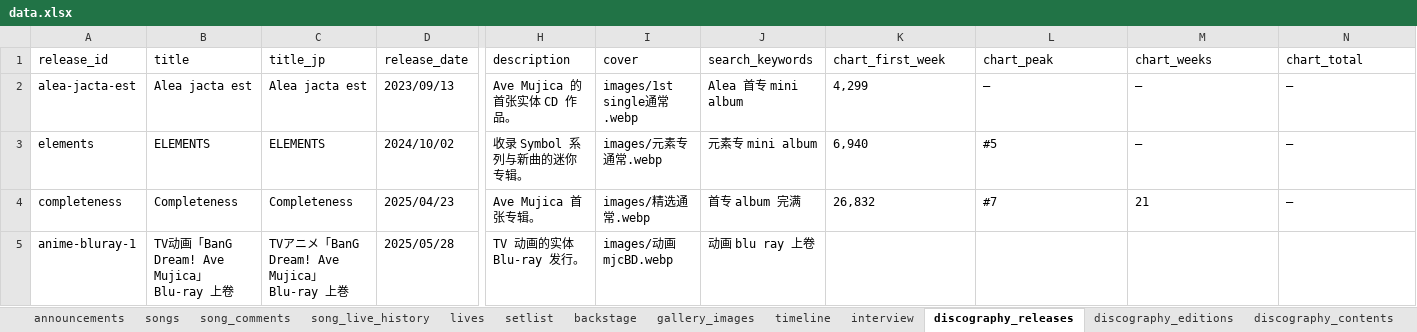
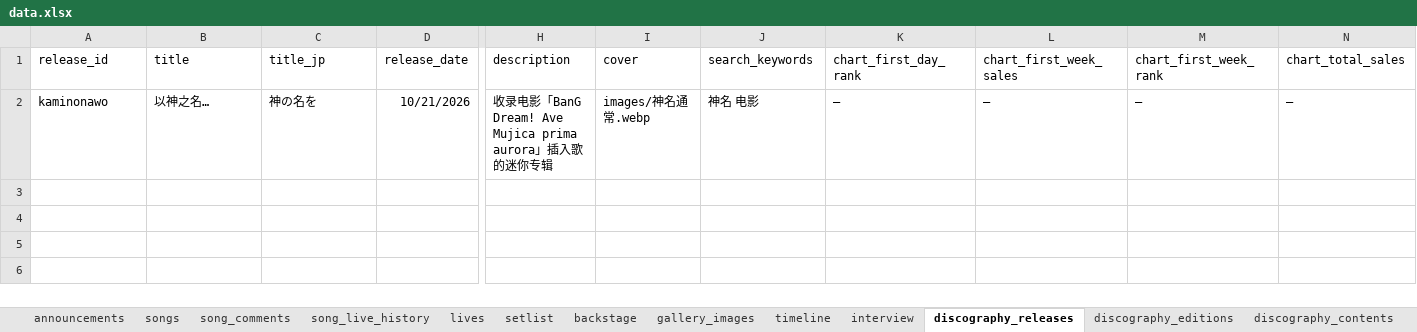
Before and after one commit to yuminle159/MujicaTimeLineWeb, an Excel workbook: _data/data.xlsx, sheet discography_releases, drawn as a sheet; only a part is shown, gaps mark what is left out; values as stored, in another font and other column widths than the file's, no borders; rows hold the shown columns only; the diff names each change by its address in the sheet, - before the commit and + after, or states it on an @@ line.

Commit message:
完成全部共享组件重构 & discography完善

```diff
--- a/_data/data.xlsx (sheet discography_releases)
+++ b/_data/data.xlsx (sheet discography_releases)
-K1: chart_first_week
+K1: chart_first_day_rank
-L1: chart_peak
+L1: chart_first_week_sales
-M1: chart_weeks
+M1: chart_first_week_rank
-N1: chart_total
+N1: chart_total_sales
-A2 (release_id): alea-jacta-est
+A2 (release_id): kaminonawo
-B2 (title): Alea jacta est
+B2 (title): 以神之名…
-C2 (title_jp): Alea jacta est
+C2 (title_jp): 神の名を
-D2 (release_date): 2023/09/13
+D2 (release_date): 10/21/2026
-H2 (description): Ave Mujica 的首张实体 CD 作品。
+H2 (description): 收录电影「BanG Dream! Ave Mujica prima aurora」插入歌的迷你专辑
-I2 (cover): images/1st single通常.webp
+I2 (cover): images/神名通常.webp
-J2 (search_keywords): Alea 首专 mini album
+J2 (search_keywords): 神名 电影
-K2 (chart_first_day_rank): 4,299
+K2 (chart_first_day_rank): —
-row 3: elements | ELEMENTS | ELEMENTS | 2024/10/02 | 收录 Symbol 系列与新曲的迷你专辑。 | images/元素专通常.webp | 元素专 mini album | 6,940 | #5 | — | —
-row 4: completeness | Completeness | Completeness | 2025/04/23 | Ave Mujica 首张专辑。 | images/精选通常.webp | 首专 album 完满 | 26,832 | #7 | 21 | —
-row 5: anime-bluray-1 | TV动画「BanG Dream! Ave Mujica」Blu-ray 上卷 | TVアニメ「BanG Dream! Ave Mujica」Blu-ray 上巻 | 2025/05/28 | TV 动画的实体 Blu-ray 发行。 | images/动画mjcBD.webp | 动画 blu ray 上卷
```
Also changed, not shown: sheet discography_editions, sheet discography_contents, other sheet tabs, 43 other files.
